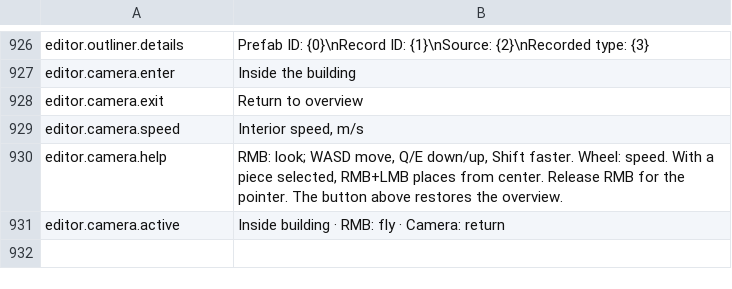
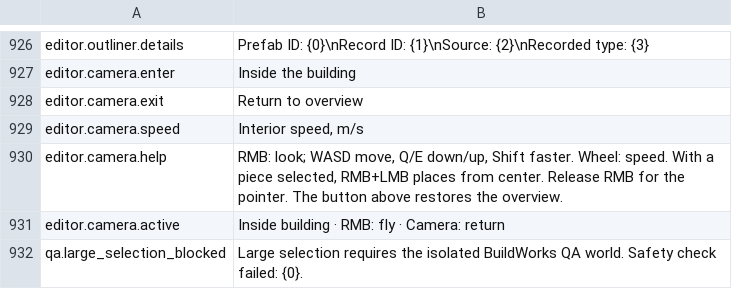
Before and after one commit to MaikiOS/BuildWorks, a TSV file: src/BuildWorks/Translations/English.tsv, drawn as a sheet; only a part is shown, gaps mark what is left out; the diff names each change by its address in the sheet, - before the commit and + after, or states it on an @@ line.

```diff
--- a/src/BuildWorks/Translations/English.tsv
+++ b/src/BuildWorks/Translations/English.tsv
+row 932: qa.large_selection_blocked | Large selection requires the isolated BuildWorks QA world. Safety check failed: {0}.
```
Also changed, not shown: src/BuildWorks/Translations/Russian.tsv, 13 other files.
